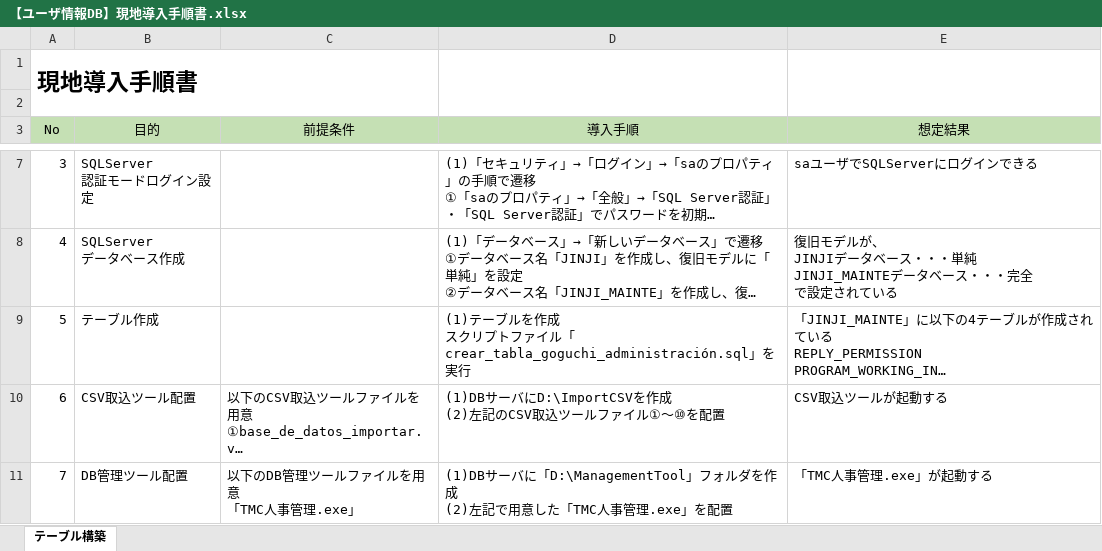
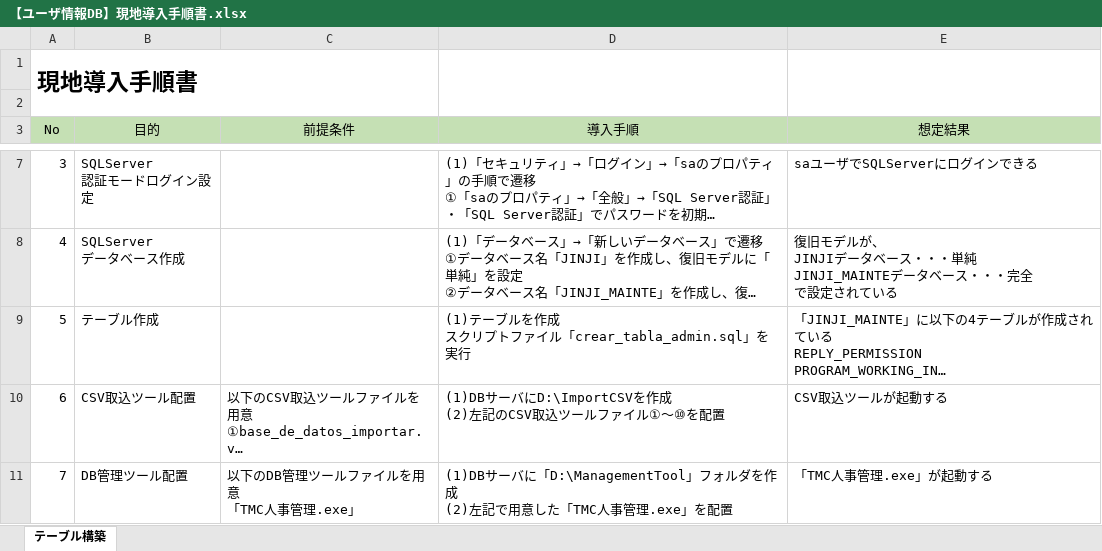
Before and after one commit to green-system/UserDB, an Excel workbook: ドキュメント/マニュアル/【ユーザ情報DB】現地導入手順書.xlsx, sheet テーブル構築, drawn as a sheet; only a part is shown, gaps mark what is left out; long unchanged cells end in …; values as stored, in another font and other column widths than the file's, no borders; the diff names each change by its address in the sheet, - before the commit and + after, or states it on an @@ line.

Commit message:
Version1.1 2017/7/24 導入手順書差し替え

```diff
--- a/ドキュメント/マニュアル/【ユーザ情報DB】現地導入手順書.xlsx (sheet テーブル構築)
+++ b/ドキュメント/マニュアル/【ユーザ情報DB】現地導入手順書.xlsx (sheet テーブル構築)
-D9 (導入手順): …ル「crear_tabla_goguchi_administración.sql」を…
+D9 (導入手順): …ル「crear_tabla_admin.sql」を…
```
